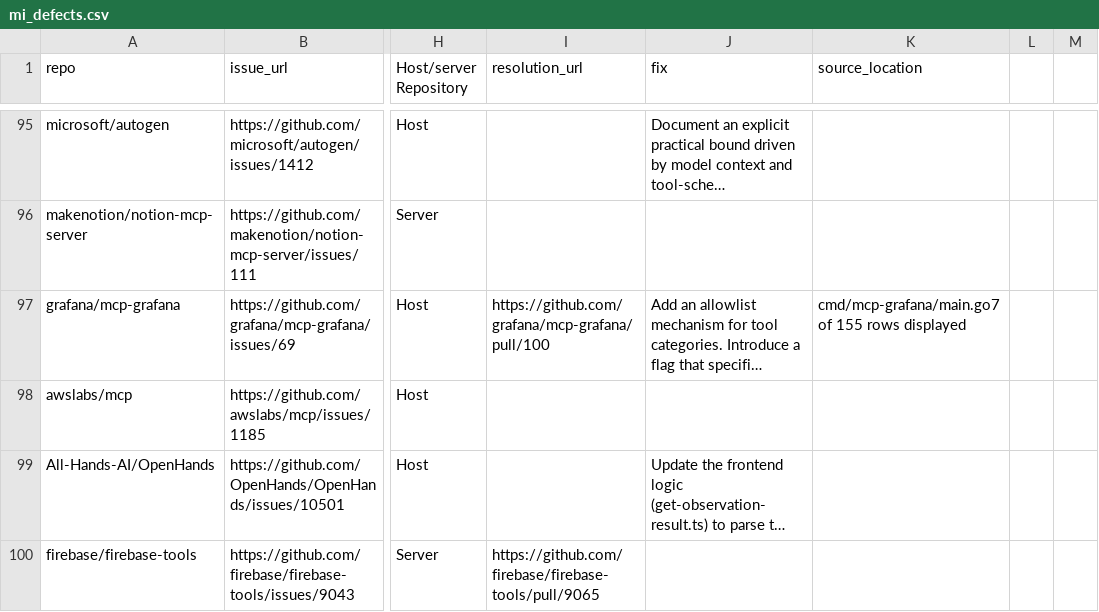
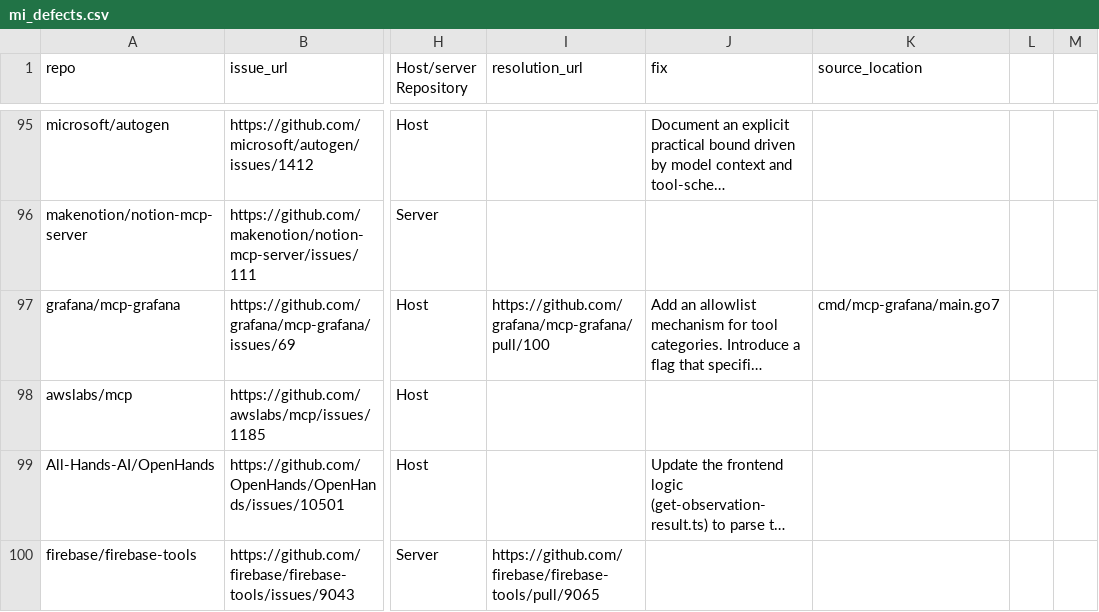
Before and after one commit to JianingWangGit/MIDAS, a CSV file: mi_defects.csv, drawn as a sheet; only a part is shown, gaps mark what is left out; long unchanged cells end in …; the diff names each change by its address in the sheet, - before the commit and + after, or states it on an @@ line.

Commit message:
small

```diff
--- a/mi_defects.csv
+++ b/mi_defects.csv
-K97 (source_location): cmd/mcp-grafana/main.go7 of 155 rows displayed
+K97 (source_location): cmd/mcp-grafana/main.go7
```
